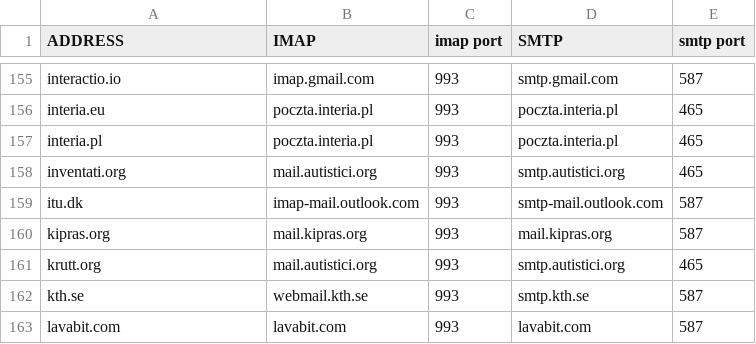
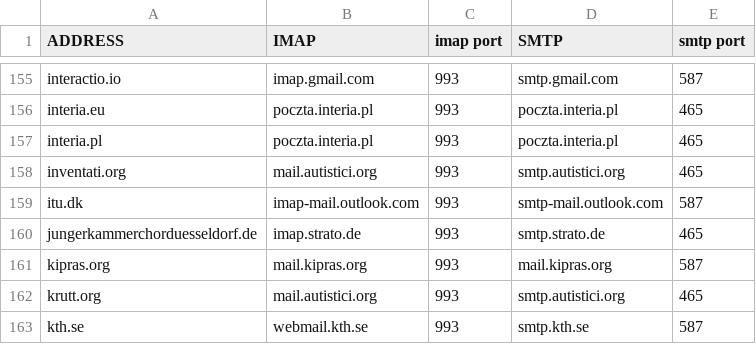
Before and after one commit to otlin100/mutt-wizard, a CSV file: share/domains.csv, drawn as a sheet; only a part is shown, gaps mark what is left out; the shorter side is filled out with more unchanged rows; the diff names each change by its address in the sheet, - before the commit and + after, or states it on an @@ line.

Commit message:
add jkd in domains

```diff
--- a/share/domains.csv
+++ b/share/domains.csv
+row 160: jungerkammerchorduesseldorf.de | imap.strato.de | 993 | smtp.strato.de | 465
```
Also changed, not shown: 2 other files.
